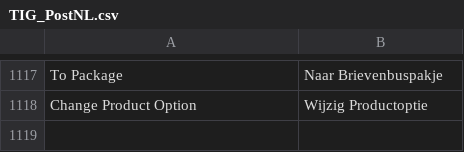
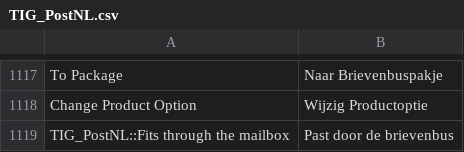
Before and after one commit to postnl/postnl-magento1-End-of-life, a CSV file: app/locale/nl_NL/TIG_PostNL.csv, drawn as a sheet; only a part is shown, gaps mark what is left out.

```diff
--- a/app/locale/nl_NL/TIG_PostNL.csv
+++ b/app/locale/nl_NL/TIG_PostNL.csv
@@ -1123 +1123,2 @@ To Package,Naar Brievenbuspakje
 Change Product Option,Wijzig Productoptie
+TIG_PostNL::Fits through the mailbox,Past door de brievenbus
```
Also changed, not shown: 6 other files.
